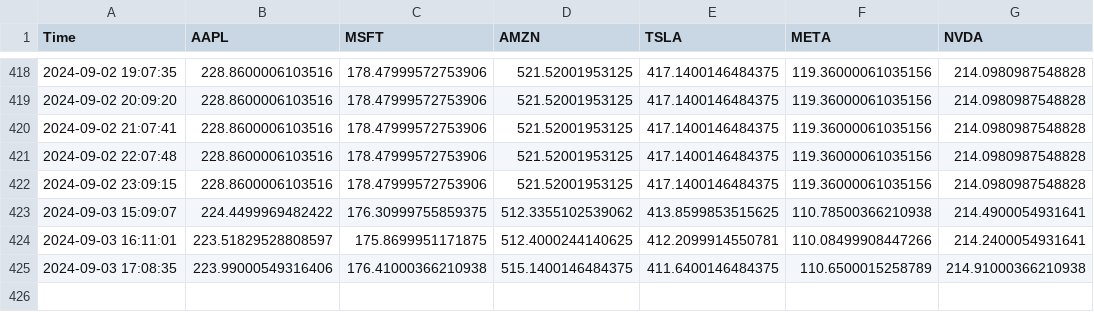
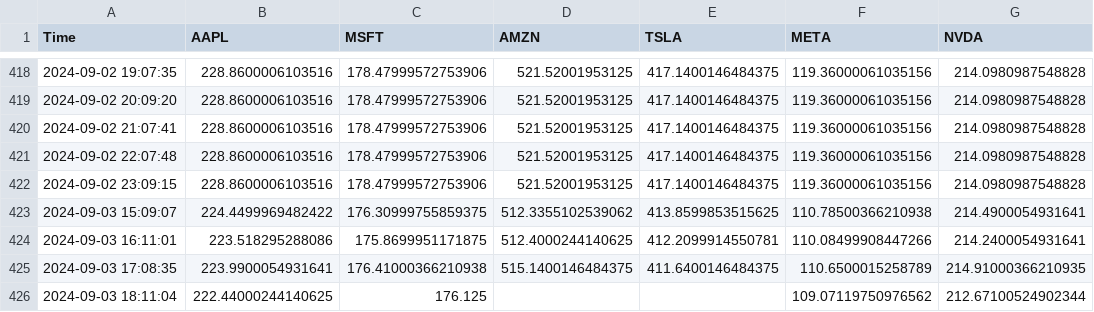
Before and after one commit to bendarodes/stockX-data-scraper, a CSV file: stock_prices.csv, drawn as a sheet; only a part is shown, gaps mark what is left out.

```diff
--- a/stock_prices.csv
+++ b/stock_prices.csv
@@ -423,3 +423,4 @@ Time;AAPL;MSFT;AMZN;TSLA;META;NVDA
 2024-09-03 15:09:07;224.4499969482422;176.30999755859375;512.3355102539062;413.8599853515625;110.78500366210938;214.4900054931641
-2024-09-03 16:11:01;223.51829528808597;175.8699951171875;512.4000244140625;412.2099914550781;110.08499908447266;214.2400054931641
-2024-09-03 17:08:35;223.99000549316406;176.41000366210938;515.1400146484375;411.6400146484375;110.6500015258789;214.91000366210938
+2024-09-03 16:11:01;223.518295288086;175.8699951171875;512.4000244140625;412.2099914550781;110.08499908447266;214.2400054931641
+2024-09-03 17:08:35;223.9900054931641;176.41000366210938;515.1400146484375;411.6400146484375;110.6500015258789;214.91000366210935
+2024-09-03 18:11:04;222.44000244140625;176.125;;;109.07119750976562;212.67100524902344
```
Also changed, not shown: 1 other file.
